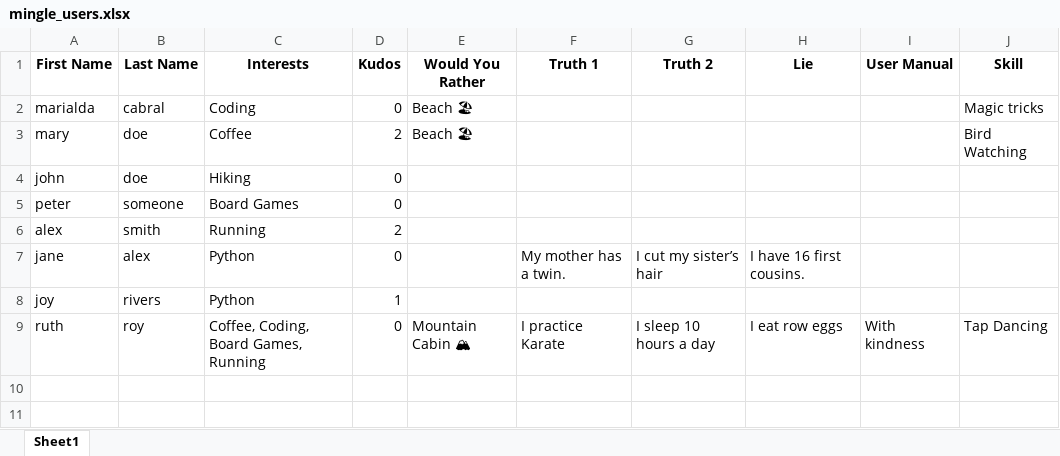
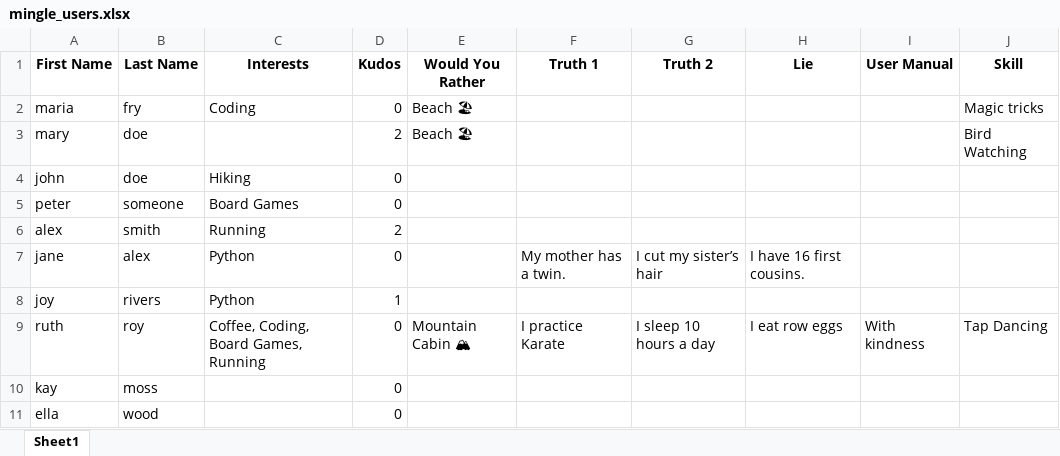
Before and after one commit to Marialdinha/Mingle-app, an Excel workbook: mingle_users.xlsx, sheet Sheet1, drawn as a sheet; values as stored, in another font and other column widths than the file's, no borders; the diff names each change by its address in the sheet, - before the commit and + after, or states it on an @@ line.

Commit message:
mingle_users.xlsx Added new users
Added new users

```diff
--- a/mingle_users.xlsx (sheet Sheet1)
+++ b/mingle_users.xlsx (sheet Sheet1)
-A2 (First Name): marialda
+A2 (First Name): maria
-B2 (Last Name): cabral
+B2 (Last Name): fry
-C3 (Interests): Coffee
+C3 (Interests): (empty)
+row 10: kay | moss |  | 0
+row 11: ella | wood |  | 0
```
